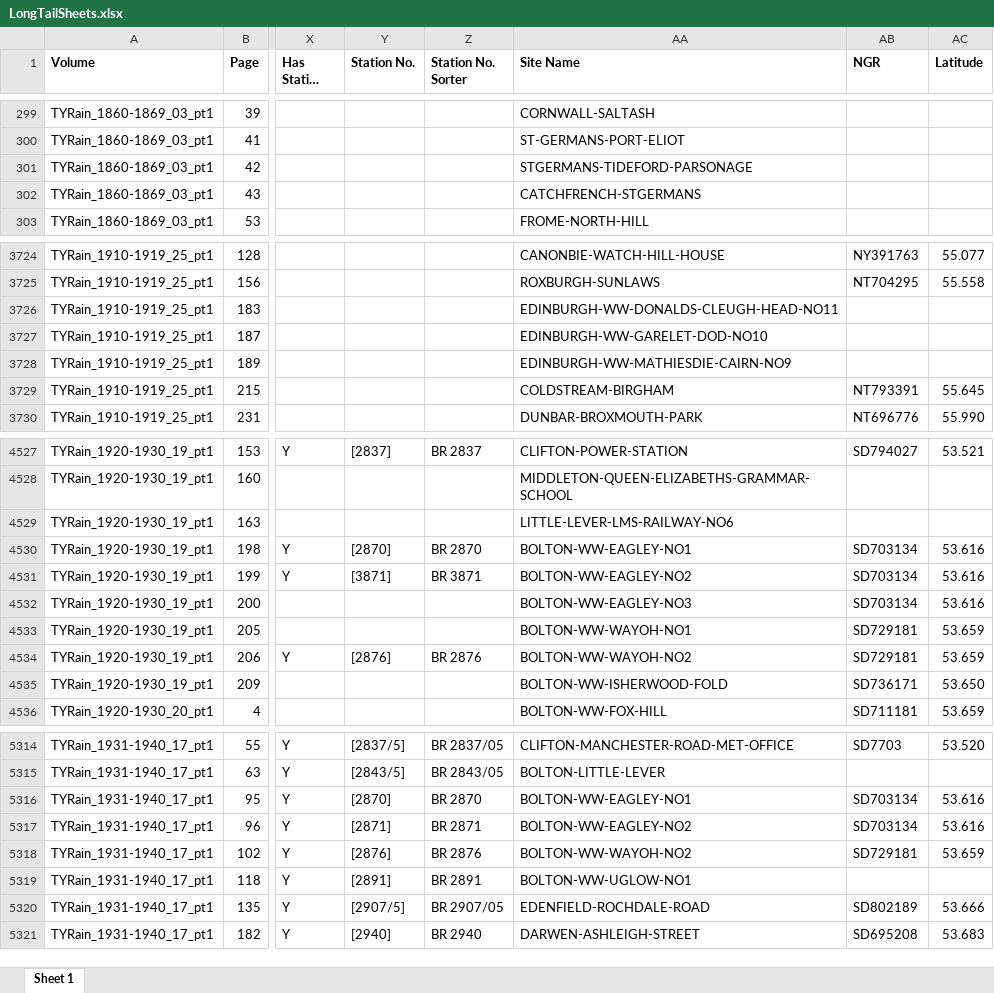
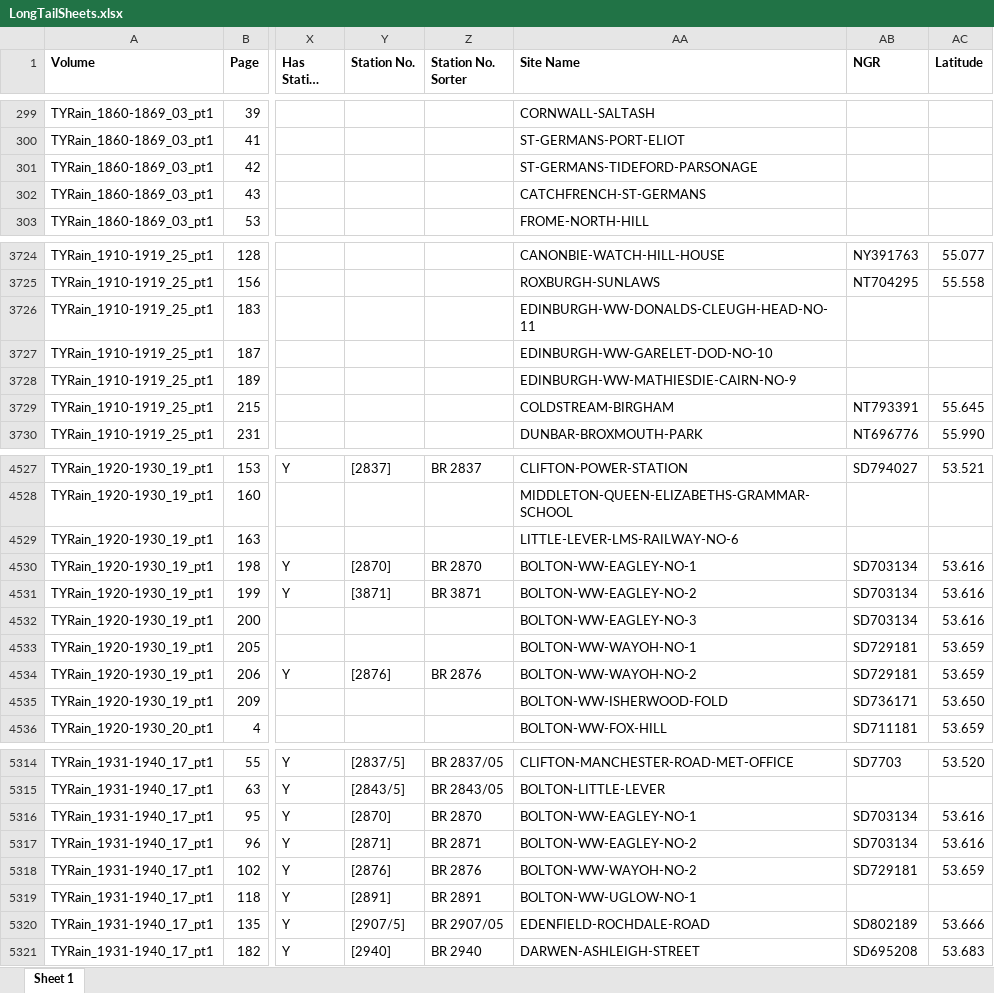
Before and after one commit to rjmeats/BritishRainfall, an Excel workbook: Scratch/LongTailSheets.xlsx, sheet Sheet 1, drawn as a sheet; only a part is shown, gaps mark what is left out; long unchanged cells end in …; values as stored, in another font and other column widths than the file's, no borders; the diff covers the shown part only; the diff names each change by its address in the sheet, - before the commit and + after, or states it on an @@ line.

Commit message:
WIP Long Tail spreadsheets

```diff
--- a/Scratch/LongTailSheets.xlsx (sheet Sheet 1)
+++ b/Scratch/LongTailSheets.xlsx (sheet Sheet 1)
-AA301 (Site Name): STGERMANS-TIDEFORD-PARSONAGE
+AA301 (Site Name): ST-GERMANS-TIDEFORD-PARSONAGE
-AA302 (Site Name): CATCHFRENCH-STGERMANS
+AA302 (Site Name): CATCHFRENCH-ST-GERMANS
-AA3726 (Site Name): EDINBURGH-WW-DONALDS-CLEUGH-HEAD-NO11
+AA3726 (Site Name): EDINBURGH-WW-DONALDS-CLEUGH-HEAD-NO-11
-AA3727 (Site Name): EDINBURGH-WW-GARELET-DOD-NO10
+AA3727 (Site Name): EDINBURGH-WW-GARELET-DOD-NO-10
-AA3728 (Site Name): EDINBURGH-WW-MATHIESDIE-CAIRN-NO9
+AA3728 (Site Name): EDINBURGH-WW-MATHIESDIE-CAIRN-NO-9
-AA4529 (Site Name): LITTLE-LEVER-LMS-RAILWAY-NO6
+AA4529 (Site Name): LITTLE-LEVER-LMS-RAILWAY-NO-6
-AA4530 (Site Name): BOLTON-WW-EAGLEY-NO1
+AA4530 (Site Name): BOLTON-WW-EAGLEY-NO-1
-AA4531 (Site Name): BOLTON-WW-EAGLEY-NO2
+AA4531 (Site Name): BOLTON-WW-EAGLEY-NO-2
-AA4532 (Site Name): BOLTON-WW-EAGLEY-NO3
+AA4532 (Site Name): BOLTON-WW-EAGLEY-NO-3
-AA4533 (Site Name): BOLTON-WW-WAYOH-NO1
+AA4533 (Site Name): BOLTON-WW-WAYOH-NO-1
-AA4534 (Site Name): BOLTON-WW-WAYOH-NO2
+AA4534 (Site Name): BOLTON-WW-WAYOH-NO-2
-AA5316 (Site Name): BOLTON-WW-EAGLEY-NO1
+AA5316 (Site Name): BOLTON-WW-EAGLEY-NO-1
-AA5317 (Site Name): BOLTON-WW-EAGLEY-NO2
+AA5317 (Site Name): BOLTON-WW-EAGLEY-NO-2
-AA5318 (Site Name): BOLTON-WW-WAYOH-NO2
+AA5318 (Site Name): BOLTON-WW-WAYOH-NO-2
-AA5319 (Site Name): BOLTON-WW-UGLOW-NO1
+AA5319 (Site Name): BOLTON-WW-UGLOW-NO-1
```
Also changed, not shown: 30 edited cells elsewhere in this sheet, 1 other file.
